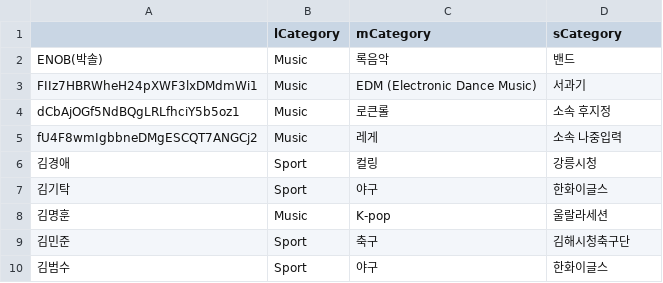
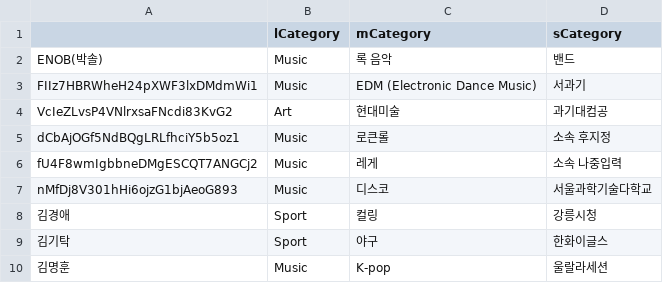
Before and after one commit to kimjunho12/recommendSystem, a CSV file: data/target-subject.csv, drawn as a sheet; only a part is shown; the shorter side is filled out with more unchanged rows.

```diff
--- a/data/target-subject.csv
+++ b/data/target-subject.csv
@@ -1,6 +1,8 @@
 ,lCategory,mCategory,sCategory
-ENOB(박솔),Music,록음악,밴드
+ENOB(박솔),Music,록 음악,밴드
 FIIz7HBRWheH24pXWF3lxDMdmWi1,Music,EDM (Electronic Dance Music),서과기
+VcIeZLvsP4VNlrxsaFNcdi83KvG2,Art,현대미술,과기대컴공
 dCbAjOGf5NdBQgLRLfhciY5b5oz1,Music,로큰롤,소속 후지정
 fU4F8wmIgbbneDMgESCQT7ANGCj2,Music,레게,소속 나중입력
+nMfDj8V301hHi6ojzG1bjAeoG893,Music,디스코,서울과학기술다학교
 김경애,Sport,컬링,강릉시청
```
Also changed, not shown: 2 other files.
